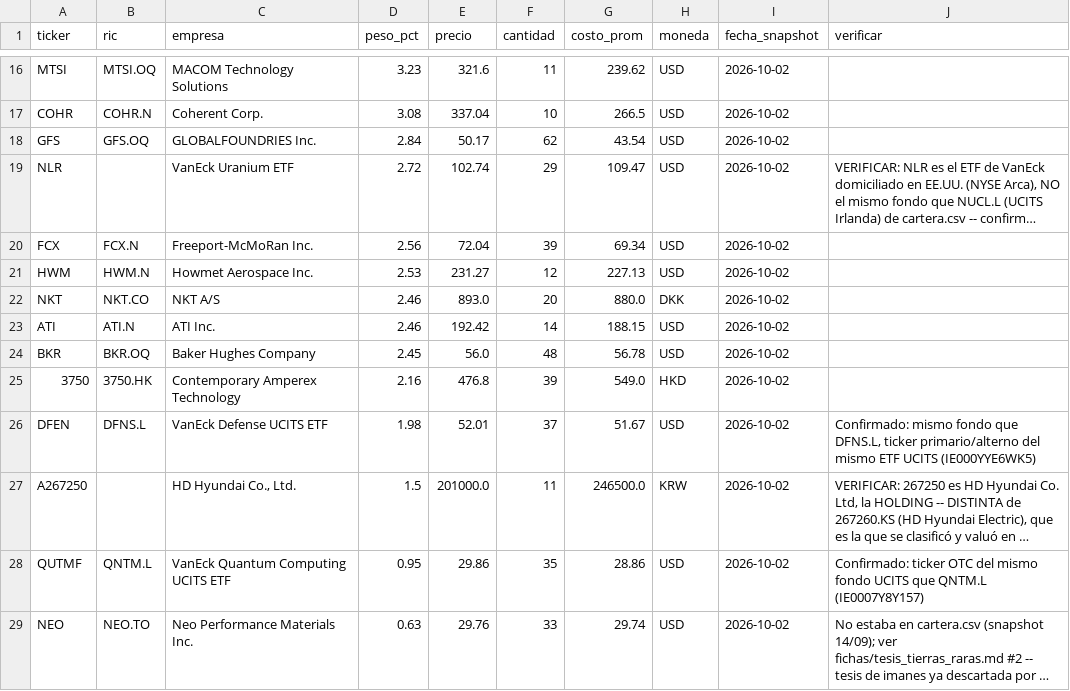
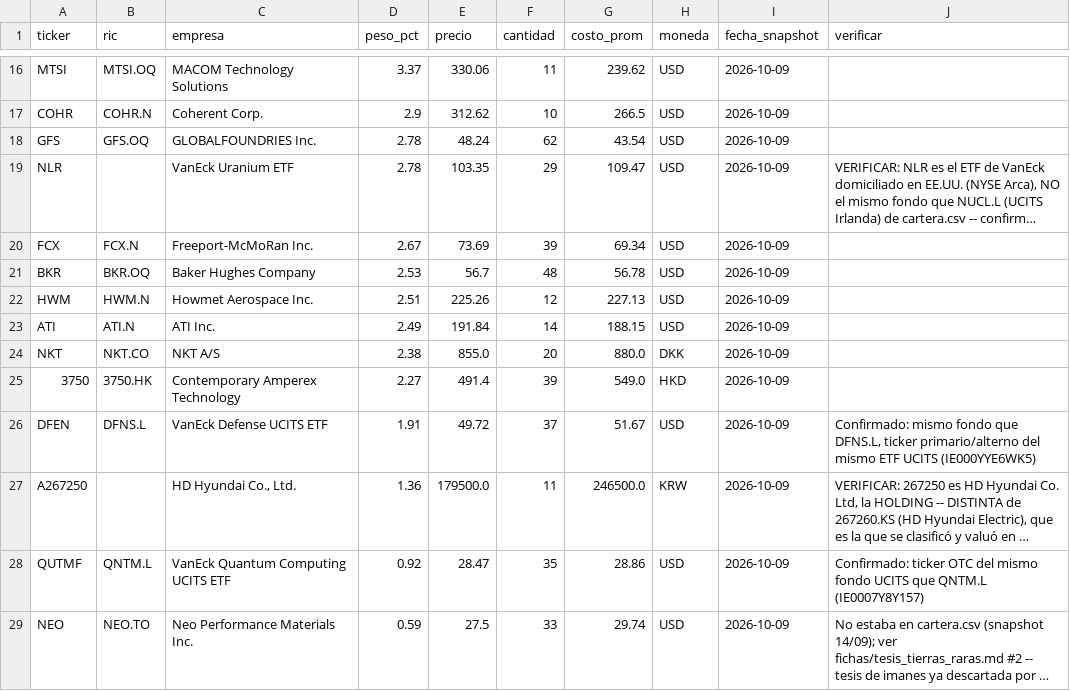
Before and after one commit to alejitovm97-byte/Arbol-energetico, a CSV file: docs/cartera_posiciones.csv, drawn as a sheet; only a part is shown, gaps mark what is left out; long unchanged cells end in …; removed rows and columns are numbered as before the commit, all else as after; the diff covers the shown part only; the diff names each change by its address in the sheet, - before the commit and + after, or states it on an @@ line.

Commit message:
Revise asset details and update snapshot dates
Updated positions and prices for various assets in the portfolio.

```diff
--- a/docs/cartera_posiciones.csv
+++ b/docs/cartera_posiciones.csv
-D16 (peso_pct): 3.23
+D16 (peso_pct): 3.37
-E16 (precio): 321.6
+E16 (precio): 330.06
-I16:I20 (fecha_snapshot): 2026-10-02
+I16:I20 (fecha_snapshot): 2026-10-09
-D17 (peso_pct): 3.08
+D17 (peso_pct): 2.9
-E17 (precio): 337.04
+E17 (precio): 312.62
-D18 (peso_pct): 2.84
+D18 (peso_pct): 2.78
-E18 (precio): 50.17
+E18 (precio): 48.24
-D19 (peso_pct): 2.72
+D19 (peso_pct): 2.78
-E19 (precio): 102.74
+E19 (precio): 103.35
-D20 (peso_pct): 2.56
+D20 (peso_pct): 2.67
-E20 (precio): 72.04
+E20 (precio): 73.69
+row 21: BKR | BKR.OQ | Baker Hughes Company | 2.53 | 56.7 | 48 | 56.78 | USD | 2026-10-09
-D22 (peso_pct): 2.53
+D22 (peso_pct): 2.51
-E22 (precio): 231.27
+E22 (precio): 225.26
-I22 (fecha_snapshot): 2026-10-02
+I22 (fecha_snapshot): 2026-10-09
-row 22: NKT | NKT.CO | NKT A/S | 2.46 | 893.0 | 20 | 880.0 | DKK | 2026-10-02
-D23 (peso_pct): 2.46
+D23 (peso_pct): 2.49
-E23 (precio): 192.42
+E23 (precio): 191.84
-I23 (fecha_snapshot): 2026-10-02
+I23 (fecha_snapshot): 2026-10-09
-row 24: BKR | BKR.OQ | Baker Hughes Company | 2.45 | 56.0 | 48 | 56.78 | USD | 2026-10-02
+row 24: NKT | NKT.CO | NKT A/S | 2.38 | 855.0 | 20 | 880.0 | DKK | 2026-10-09
-D25 (peso_pct): 2.16
+D25 (peso_pct): 2.27
-E25 (precio): 476.8
+E25 (precio): 491.4
-I25:I29 (fecha_snapshot): 2026-10-02
+I25:I29 (fecha_snapshot): 2026-10-09
-D26 (peso_pct): 1.98
+D26 (peso_pct): 1.91
-E26 (precio): 52.01
+E26 (precio): 49.72
-D27 (peso_pct): 1.5
+D27 (peso_pct): 1.36
-E27 (precio): 201000.0
+E27 (precio): 179500.0
-D28 (peso_pct): 0.95
+D28 (peso_pct): 0.92
-E28 (precio): 29.86
+E28 (precio): 28.47
-D29 (peso_pct): 0.63
+D29 (peso_pct): 0.59
-E29 (precio): 29.76
+E29 (precio): 27.5
```
Also changed, not shown: 4 added rows, 4 removed rows and 30 edited cells elsewhere in this file.
